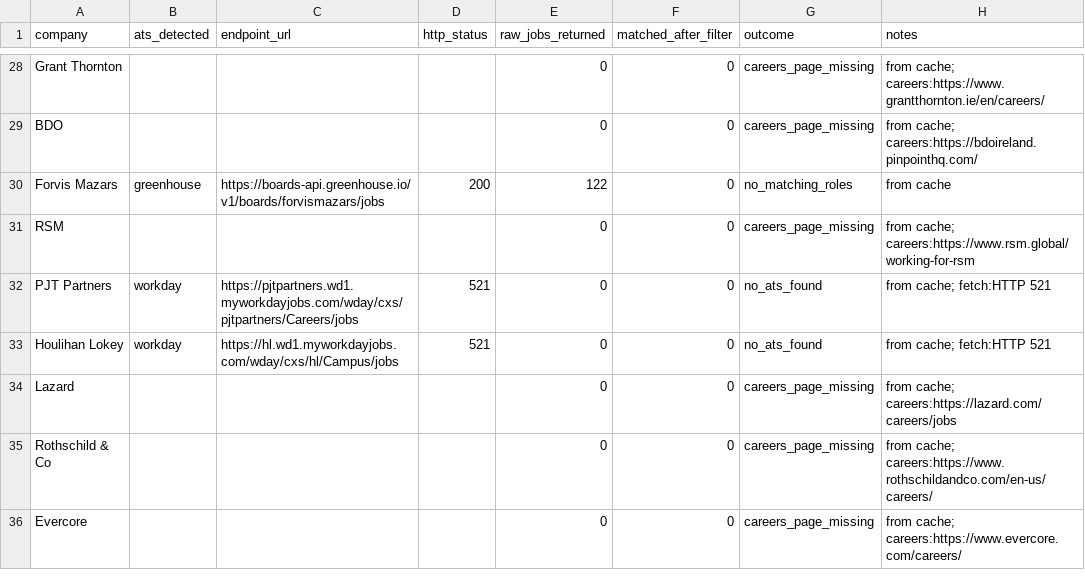
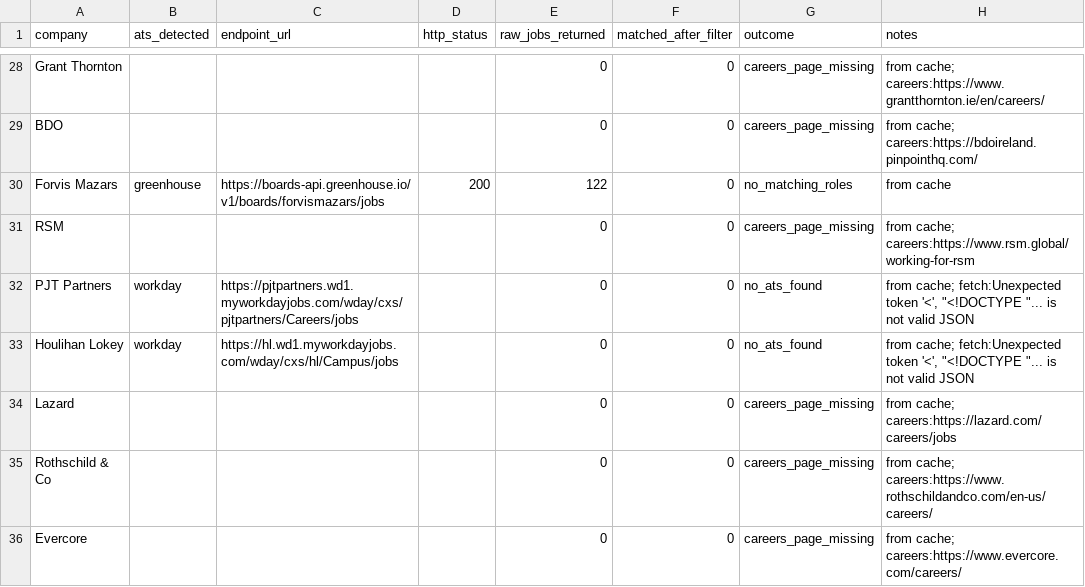
Before and after one commit to eannafolan-pro/Job-Hunt-New-York, a CSV file: data/coverage_report.csv, drawn as a sheet; only a part is shown, gaps mark what is left out; the diff covers the shown part only.

```diff
--- a/data/coverage_report.csv
+++ b/data/coverage_report.csv
@@ -31,4 +31,4 @@ Forvis Mazars,greenhouse,https://boards-api.greenhouse.io/v1/boards/forvismazars
 RSM,,,,0,0,careers_page_missing,from cache; careers:https://www.rsm.global/working-for-rsm
-PJT Partners,workday,https://pjtpartners.wd1.myworkdayjobs.com/wday/cxs/pjtpartners/Careers/jobs,521,0,0,no_ats_found,from cache; fetch:HTTP 521
-Houlihan Lokey,workday,https://hl.wd1.myworkdayjobs.com/wday/cxs/hl/Campus/jobs,521,0,0,no_ats_found,from cache; fetch:HTTP 521
+PJT Partners,workday,https://pjtpartners.wd1.myworkdayjobs.com/wday/cxs/pjtpartners/Careers/jobs,,0,0,no_ats_found,"from cache; fetch:Unexpected token '<', ""<!DOCTYPE ""... is not valid JSON"
+Houlihan Lokey,workday,https://hl.wd1.myworkdayjobs.com/wday/cxs/hl/Campus/jobs,,0,0,no_ats_found,"from cache; fetch:Unexpected token '<', ""<!DOCTYPE ""... is not valid JSON"
 Lazard,,,,0,0,careers_page_missing,from cache; careers:https://lazard.com/careers/jobs
```
Also changed, not shown: 14 edited cells elsewhere in this file, 1 other file.
